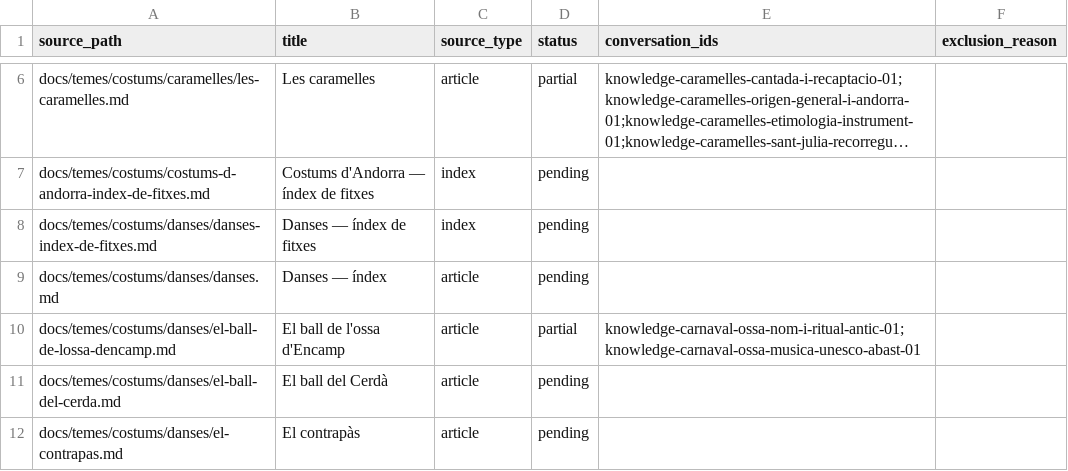
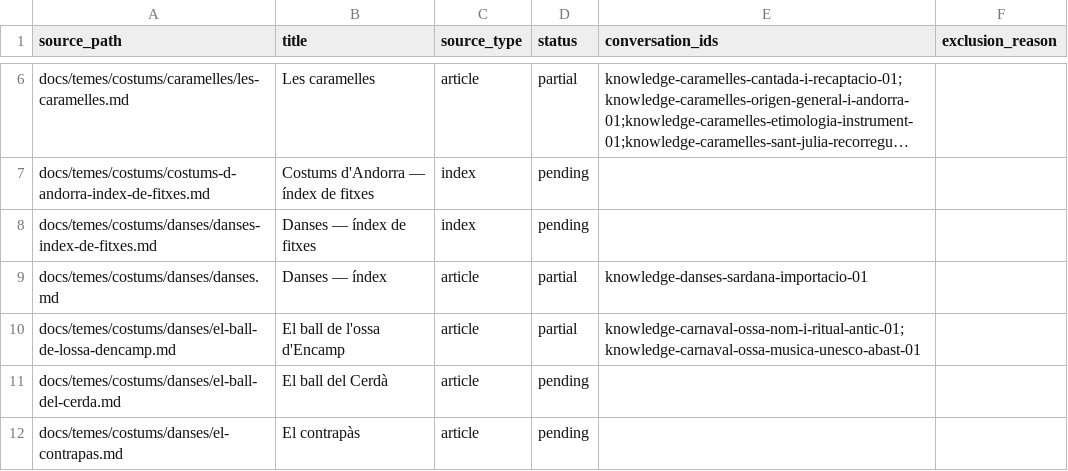
Before and after one commit to ericrisco/maia, a CSV file: training-data/knowledge/work/coverage.csv, drawn as a sheet; only a part is shown, gaps mark what is left out; long unchanged cells end in ….

Commit message:
data(knowledge): trace sardana introduction

```diff
--- a/training-data/knowledge/work/coverage.csv
+++ b/training-data/knowledge/work/coverage.csv
@@ -8,3 +8,3 @@ docs/temes/costums/costums-d-andorra-index-de-fitxes.md,Costums d'Andorra — í
 docs/temes/costums/danses/danses-index-de-fitxes.md,Danses — índex de fitxes,index,pending,,
-docs/temes/costums/danses/danses.md,Danses — índex,article,pending,,
+docs/temes/costums/danses/danses.md,Danses — índex,article,partial,knowledge-danses-sardana-importacio-01,
 docs/temes/costums/danses/el-ball-de-lossa-dencamp.md,El ball de l'ossa d'Encamp,article,partial,knowledge-carnaval-ossa-nom-i-ritual-antic-01;knowledge-carnaval-ossa-musica-unesco-abast-01,
```
Also changed, not shown: 2 other files.
